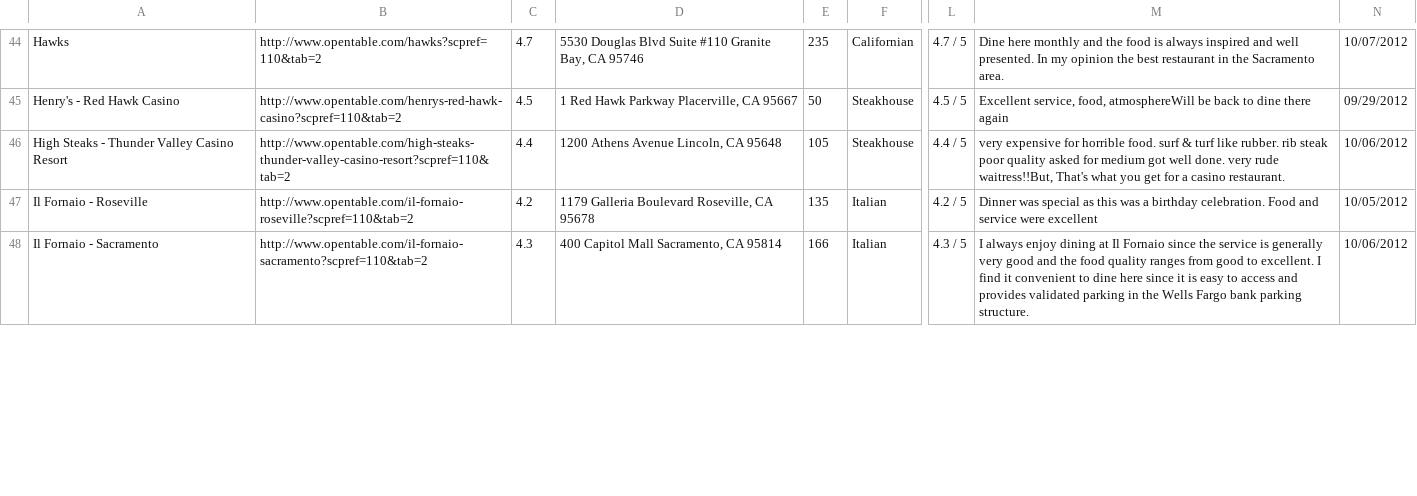
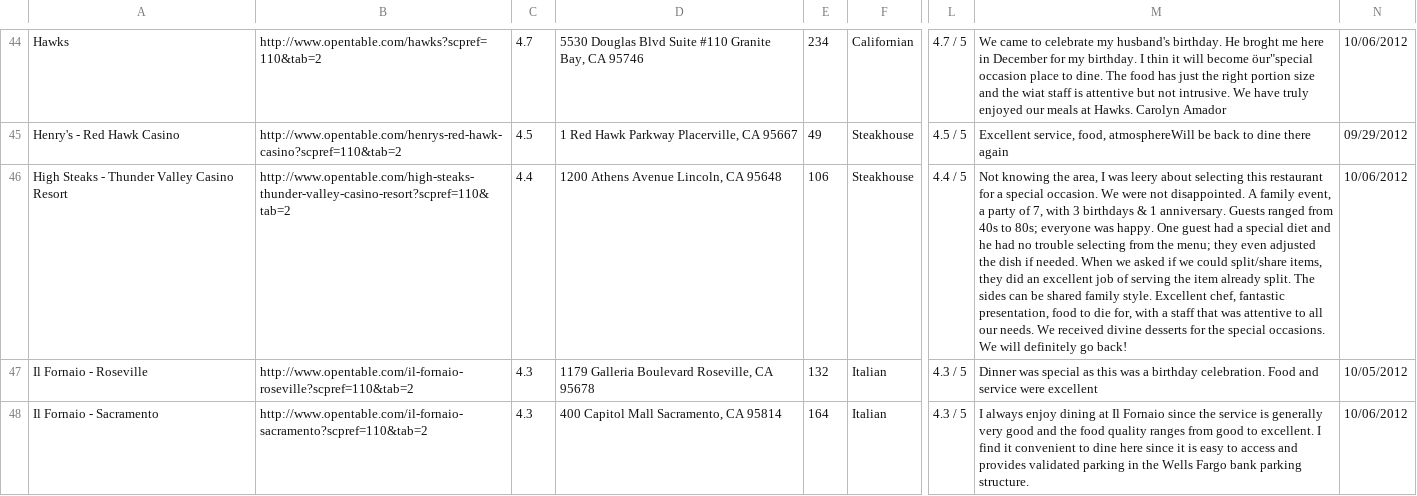
Before and after one commit to richardjortega/grapevine, a CSV file: lib/exported_lists/opentable.com_sacramento-california-restaurant-listings.csv, drawn as a sheet; only a part is shown, gaps mark what is left out; the diff covers the shown part only; the diff names each change by its address in the sheet, - before the commit and + after, or states it on an @@ line.

Commit message:
add opentable restaurants

```diff
--- a/lib/exported_lists/opentable.com_sacramento-california-restaurant-listings.csv
+++ b/lib/exported_lists/opentable.com_sacramento-california-restaurant-listings.csv
-E44: 235
+E44: 234
-M44: Dine here monthly and the food is always inspired and well presented. In my opinion the best restaurant in the Sacramento area.
+M44: We came to celebrate my husband's birthday. He broght me here in December for my birthday. I thin it will become öur"special occasion place to dine. The food has just the right portion size and the wiat staff is attentive but not intrusive. We have truly enjoyed our meals at Hawks. Carolyn Amador
-N44: 10/07/2012
+N44: 10/06/2012
-E45: 50
+E45: 49
-E46: 105
+E46: 106
-M46: very expensive for horrible food. surf & turf like rubber. rib steak poor quality asked for medium got well done. very rude waitress!!But, That's what you get for a casino restaurant.
+M46: Not knowing the area, I was leery about selecting this restaurant for a special occasion. We were not disappointed. A family event, a party of 7, with 3 birthdays & 1 anniversary. Guests ranged from 40s to 80s; everyone was happy. One guest had a special diet and he had no trouble selecting from the menu; they even adjusted the dish if needed. When we asked if we could split/share items, they did an excellent job of serving the item already split. The sides can be shared family style. Excellent chef, fantastic presentation, food to die for, with a staff that was attentive to all our needs. We received divine desserts for the special occasions. We will definitely go back!
-C47: 4.2
+C47: 4.3
-E47: 135
+E47: 132
-L47: 4.2 / 5
+L47: 4.3 / 5
-E48: 166
+E48: 164
```
Also changed, not shown: 134 edited cells elsewhere in this file, lib/exported_lists/opentable.com_anchorage-alaska-restaurant-listings.csv, 2 other files.
